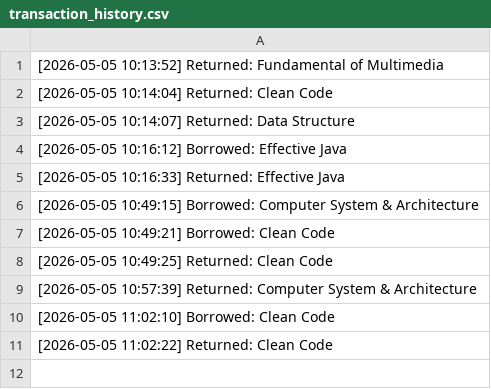
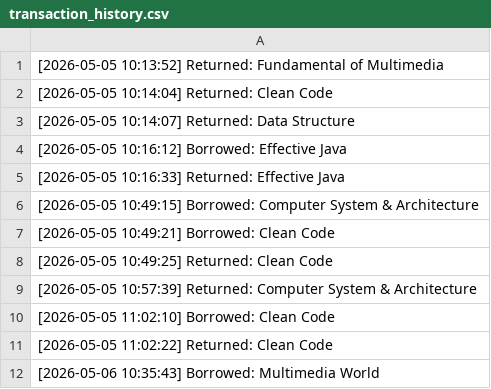
Before and after one commit to VictoriaKew/SmartLibraryProject, a CSV file: transaction_history.csv, drawn as a sheet; the diff names each change by its address in the sheet, - before the commit and + after, or states it on an @@ line.

```diff
--- a/transaction_history.csv
+++ b/transaction_history.csv
+row 12: [2026-05-06 10:35:43] Borrowed: Multimedia World
```
Also changed, not shown: library_data.csv, 1 other file.
